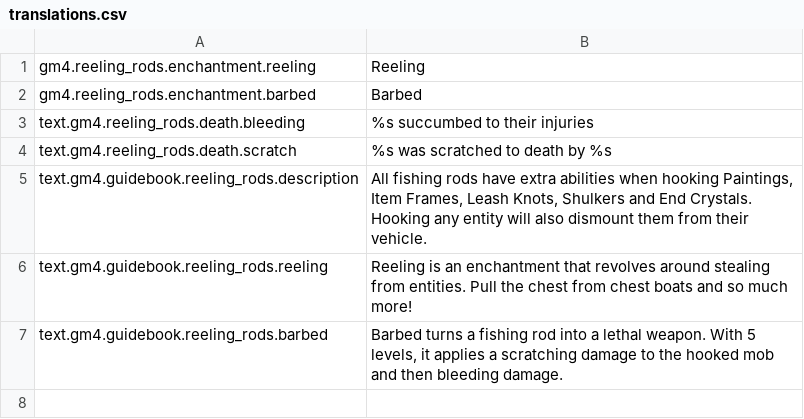
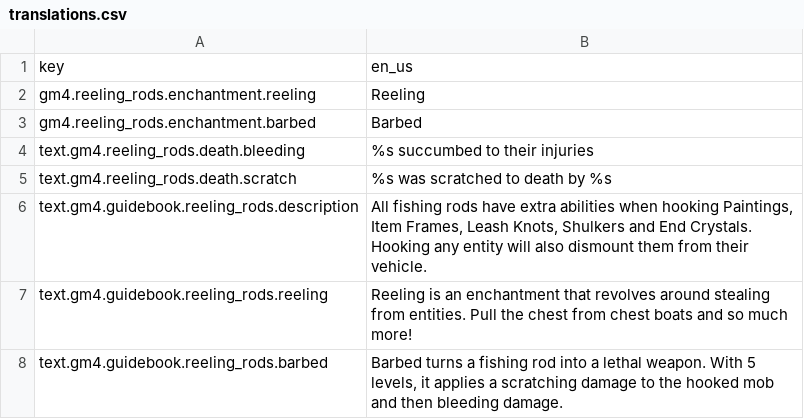
Before and after one commit to Gamemode4Dev/GM4_Datapacks, a CSV file: gm4_reeling_rods/translations.csv, drawn as a sheet; the diff names each change by its address in the sheet, - before the commit and + after, or states it on an @@ line.

Commit message:
Forgot key in translations

```diff
--- a/gm4_reeling_rods/translations.csv
+++ b/gm4_reeling_rods/translations.csv
+row 1: key | en_us
```
